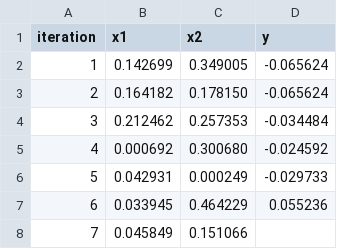
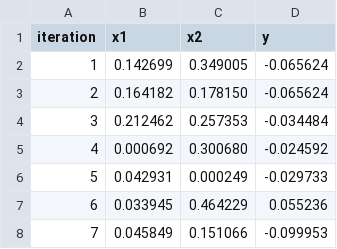
Before and after one commit to arwelbrown/black-box-capstone, a CSV file: history/function_2_history.csv, drawn as a sheet; the diff names each change by its address in the sheet, - before the commit and + after, or states it on an @@ line.

```diff
--- a/history/function_2_history.csv
+++ b/history/function_2_history.csv
-D8 (y): (empty)
+D8 (y): -0.099953
```
Also changed, not shown: history/function_1_history.csv, history/function_3_history.csv, 6 other files.
